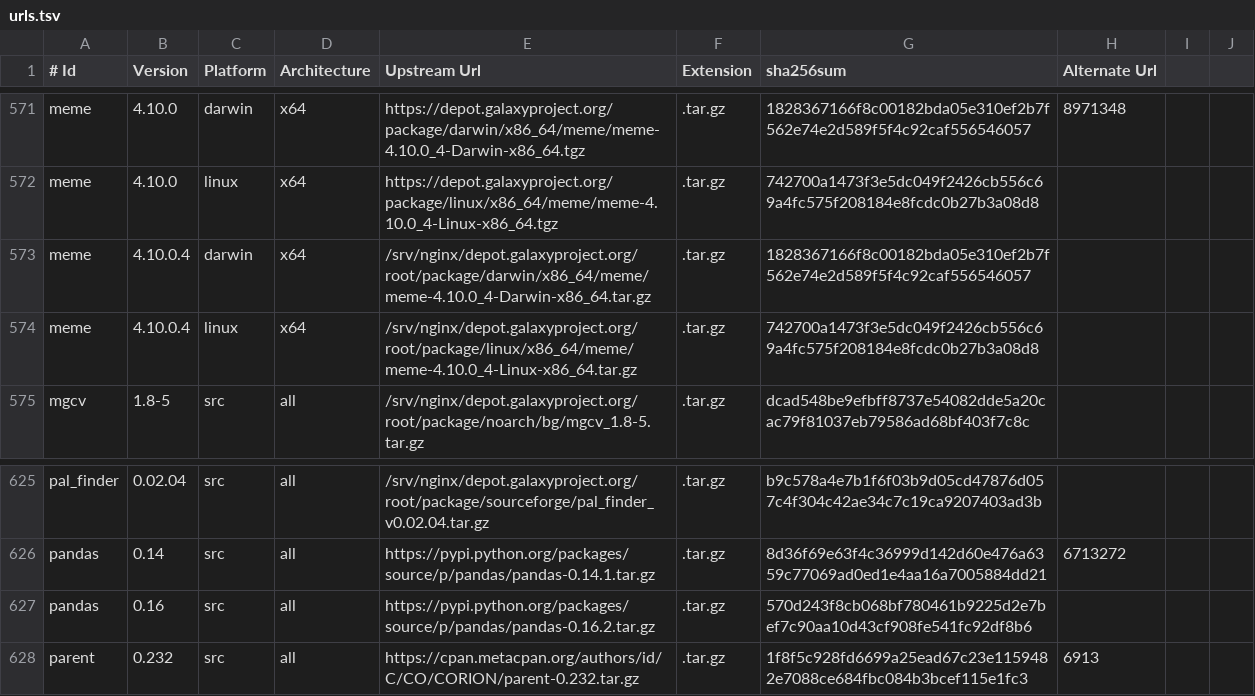
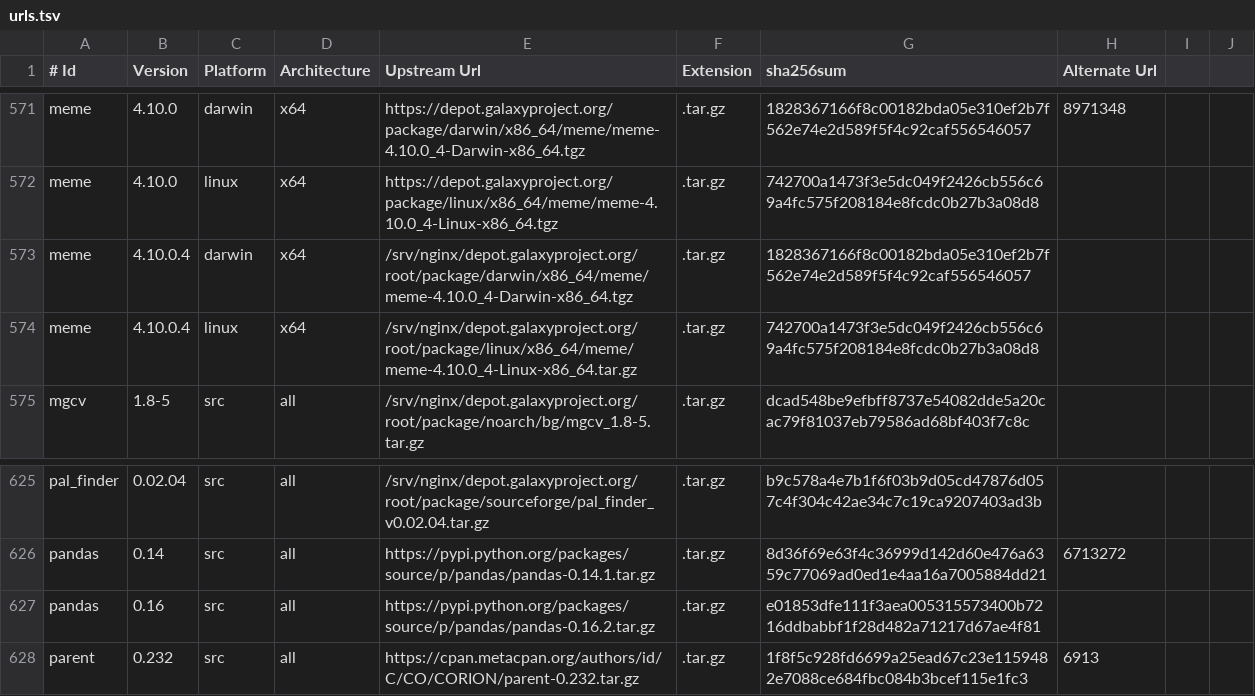
Before and after one commit to galaxyproject/cargo-port, a TSV file: urls.tsv, drawn as a sheet; only a part is shown, gaps mark what is left out.

```diff
--- a/urls.tsv
+++ b/urls.tsv
@@ -572,3 +572,3 @@ meme	4.10.0	darwin	x64	https://depot.galaxyproject.org/package/darwin/x86_64/mem
 meme	4.10.0	linux	x64	https://depot.galaxyproject.org/package/linux/x86_64/meme/meme-4.10.0_4-Linux-x86_64.tgz	.tar.gz	742700a1473f3e5dc049f2426cb556c69a4fc575f208184e8fcdc0b27b3a08d8			
-meme	4.10.0.4	darwin	x64	/srv/nginx/depot.galaxyproject.org/root/package/darwin/x86_64/meme/meme-4.10.0_4-Darwin-x86_64.tar.gz	.tar.gz	1828367166f8c00182bda05e310ef2b7f562e74e2d589f5f4c92caf556546057			
+meme	4.10.0.4	darwin	x64	/srv/nginx/depot.galaxyproject.org/root/package/darwin/x86_64/meme/meme-4.10.0_4-Darwin-x86_64.tgz	.tar.gz	1828367166f8c00182bda05e310ef2b7f562e74e2d589f5f4c92caf556546057			
 meme	4.10.0.4	linux	x64	/srv/nginx/depot.galaxyproject.org/root/package/linux/x86_64/meme/meme-4.10.0_4-Linux-x86_64.tar.gz	.tar.gz	742700a1473f3e5dc049f2426cb556c69a4fc575f208184e8fcdc0b27b3a08d8			
@@ -626,3 +626,3 @@ pal_finder	0.02.04	src	all	/srv/nginx/depot.galaxyproject.org/root/package/sourc
 pandas	0.14	src	all	https://pypi.python.org/packages/source/p/pandas/pandas-0.14.1.tar.gz	.tar.gz	8d36f69e63f4c36999d142d60e476a6359c77069ad0ed1e4aa16a7005884dd21	6713272		
-pandas	0.16	src	all	https://pypi.python.org/packages/source/p/pandas/pandas-0.16.2.tar.gz	.tar.gz	570d243f8cb068bf780461b9225d2e7bef7c90aa10d43cf908fe541fc92df8b6			
+pandas	0.16	src	all	https://pypi.python.org/packages/source/p/pandas/pandas-0.16.2.tar.gz	.tar.gz	e01853dfe111f3aea005315573400b7216ddbabbf1f28d482a71217d67ae4f81			
 parent	0.232	src	all	https://cpan.metacpan.org/authors/id/C/CO/CORION/parent-0.232.tar.gz	.tar.gz	1f8f5c928fd6699a25ead67c23e1159482e7088ce684fbc084b3bcef115e1fc3	6913		
```
Also changed, not shown: 2 other files.
